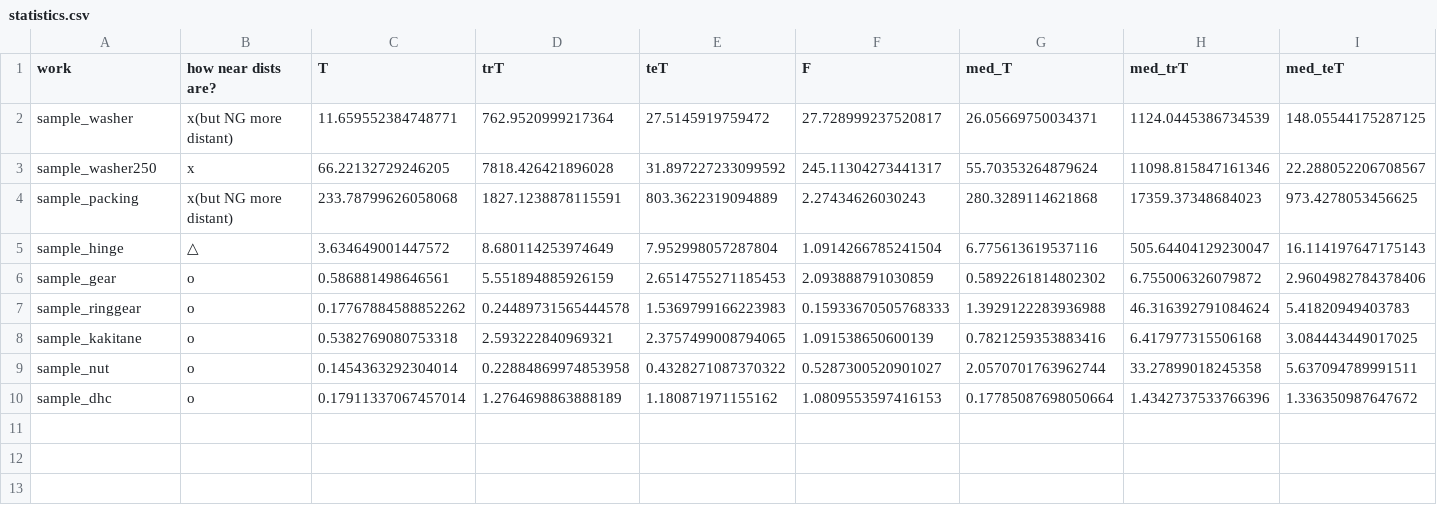
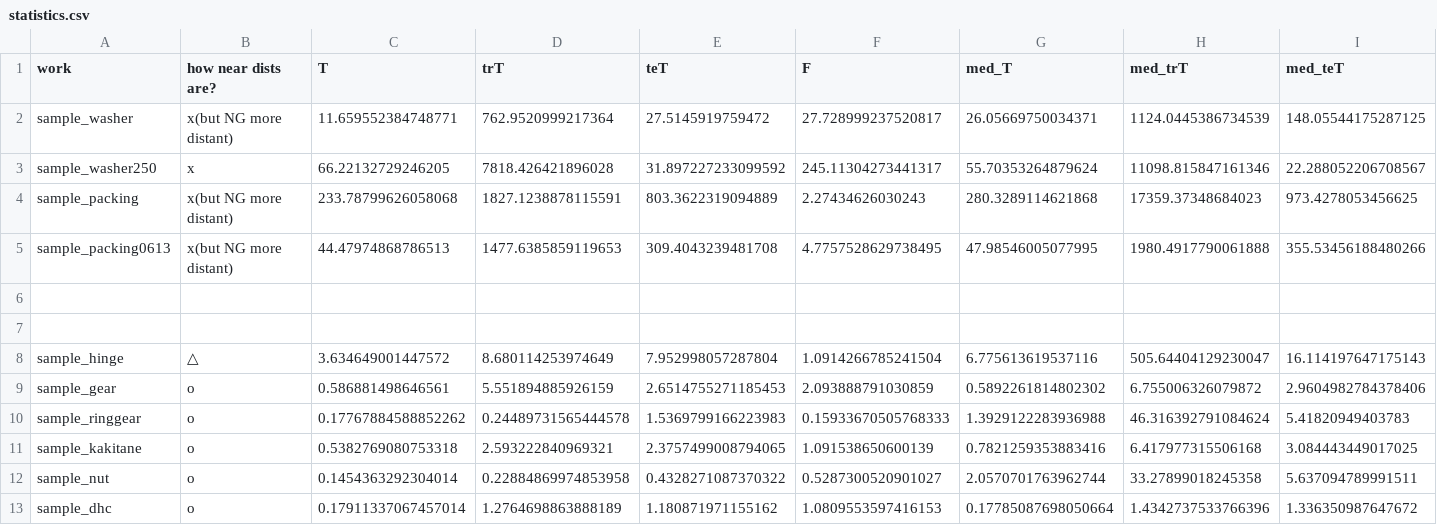
Before and after one commit to RUTILEA/SDTest, a CSV file: examples/hist/statistics.csv, drawn as a sheet; only a part is shown; rows hold the shown columns only; the diff names each change by its address in the sheet, - before the commit and + after, or states it on an @@ line.

Commit message:
update packing0613

```diff
--- a/examples/hist/statistics.csv
+++ b/examples/hist/statistics.csv
+row 5: sample_packing0613 | x(but NG more distant) | 44.47974868786513 | 1477.6385859119653 | 309.4043239481708 | 4.7757528629738495 | 47.98546005077995 | 1980.4917790061888 | 355.53456188480266
+row 6: (empty)
+row 7: (empty)
```
Also changed, not shown: 1 other file.
